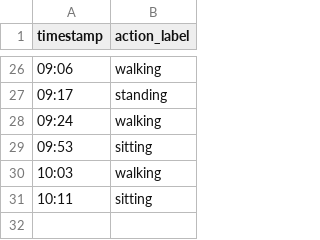
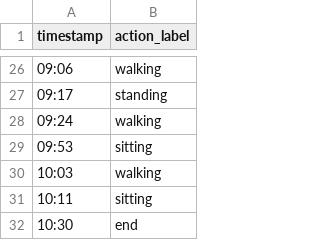
Before and after one commit to YY-GX/EgoVLPv2, a CSV file: EgoVLPv2/annotations/video_0.csv, drawn as a sheet; only a part is shown, gaps mark what is left out; the diff names each change by its address in the sheet, - before the commit and + after, or states it on an @@ line.

```diff
--- a/EgoVLPv2/annotations/video_0.csv
+++ b/EgoVLPv2/annotations/video_0.csv
+row 32: 10:30 | end
```
Also changed, not shown: 1 other file.
